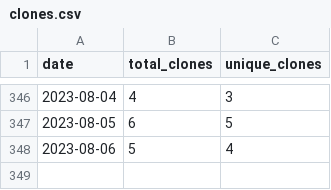
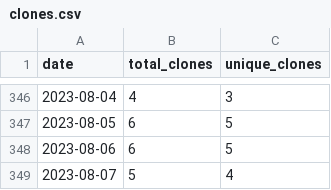
Before and after one commit to wumphlett/COMP-5700, a CSV file: .traffic/clones.csv, drawn as a sheet; only a part is shown, gaps mark what is left out.

Commit message:
Updating repository traffic

```diff
--- a/.traffic/clones.csv
+++ b/.traffic/clones.csv
@@ -347,2 +347,3 @@ date,total_clones,unique_clones
 2023-08-05,6,5
-2023-08-06,5,4
+2023-08-06,6,5
+2023-08-07,5,4
```
Also changed, not shown: .traffic/views.csv, 3 other files.
